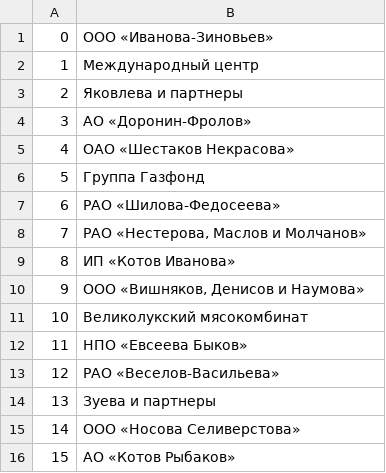
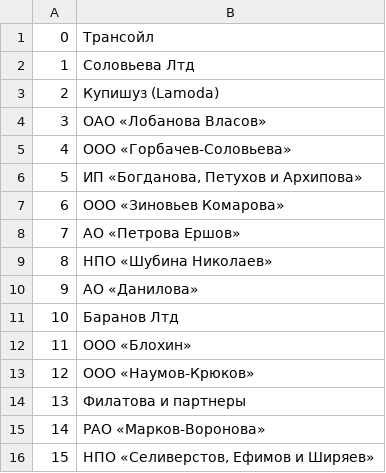
Before and after one commit to lzlaG/DB_Pizzeria, a CSV file: data/suppliers.csv, drawn as a sheet.

Commit message:
try update data

```diff
--- a/data/suppliers.csv
+++ b/data/suppliers.csv
@@ -1,16 +1,16 @@
-0,ООО «Иванова-Зиновьев»
-1,Международный центр
-2,Яковлева и партнеры
-3,АО «Доронин-Фролов»
-4,ОАО «Шестаков Некрасова»
-5,Группа Газфонд
-6,РАО «Шилова-Федосеева»
-7,"РАО «Нестерова, Маслов и Молчанов»"
-8,ИП «Котов Иванова»
-9,"ООО «Вишняков, Денисов и Наумова»"
-10,Великолукский мясокомбинат
-11,НПО «Евсеева Быков»
-12,РАО «Веселов-Васильева»
-13,Зуева и партнеры
-14,ООО «Носова Селиверстова»
-15,АО «Котов Рыбаков»
+0,Трансойл
+1,Соловьева Лтд
+2,Купишуз (Lamoda)
+3,ОАО «Лобанова Власов»
+4,ООО «Горбачев-Соловьева»
+5,"ИП «Богданова, Петухов и Архипова»"
+6,ООО «Зиновьев Комарова»
+7,АО «Петрова Ершов»
+8,НПО «Шубина Николаев»
+9,АО «Данилова»
+10,Баранов Лтд
+11,ООО «Блохин»
+12,ООО «Наумов-Крюков»
+13,Филатова и партнеры
+14,РАО «Марков-Воронова»
+15,"НПО «Селиверстов, Ефимов и Ширяев»"
```
Also changed, not shown: data/clients.csv, data/dishes.csv, 6 other files.
